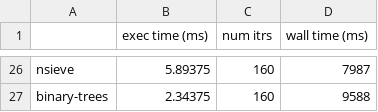
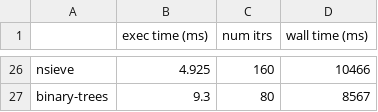
Before and after one commit to higgsjs/Higgs, a CSV file: data/nocomp_truffle100.csv, drawn as a sheet; only a part is shown, gaps mark what is left out; the diff covers the shown part only; the diff names each change by its address in the sheet, - before the commit and + after, or states it on an @@ line.

```diff
--- a/data/nocomp_truffle100.csv
+++ b/data/nocomp_truffle100.csv
-B26 (exec time (ms)): 5.89375
+B26 (exec time (ms)): 4.925
-D26 (wall time (ms)): 7987
+D26 (wall time (ms)): 10466
-B27 (exec time (ms)): 2.34375
+B27 (exec time (ms)): 9.3
-C27 (num itrs): 160
+C27 (num itrs): 80
-D27 (wall time (ms)): 9588
+D27 (wall time (ms)): 8567
```
Also changed, not shown: 63 edited cells elsewhere in this file, 3 other files.
